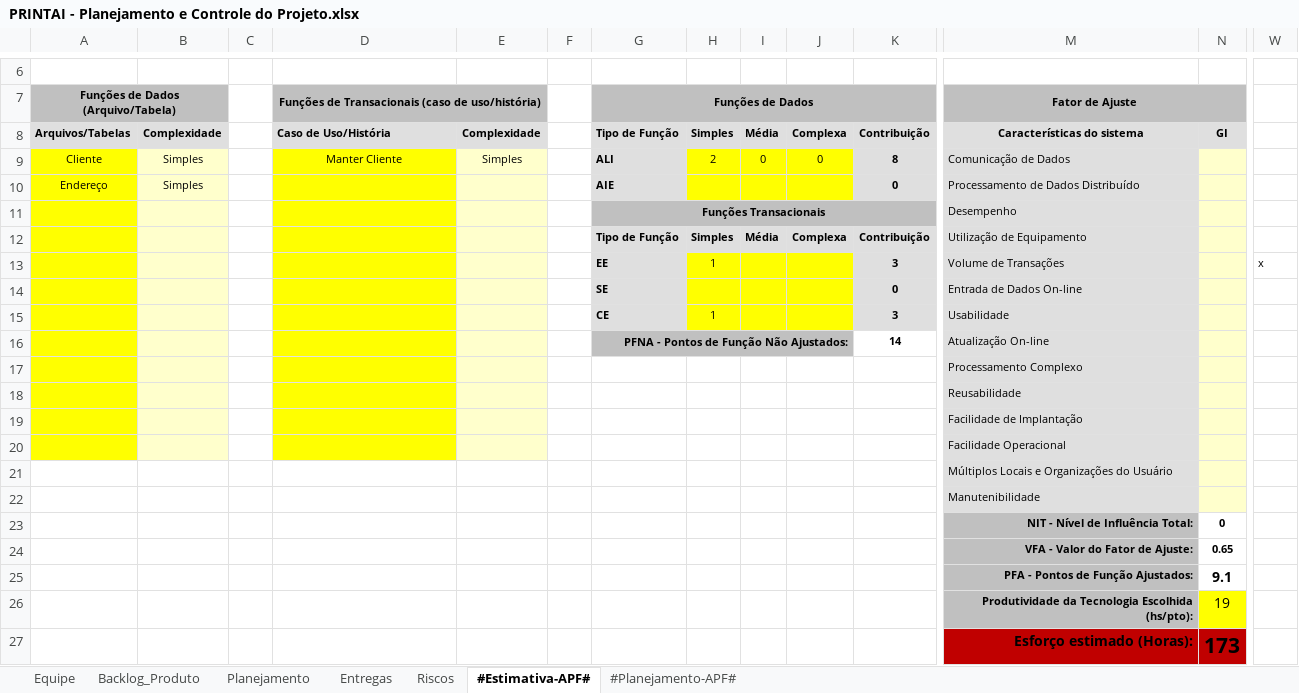
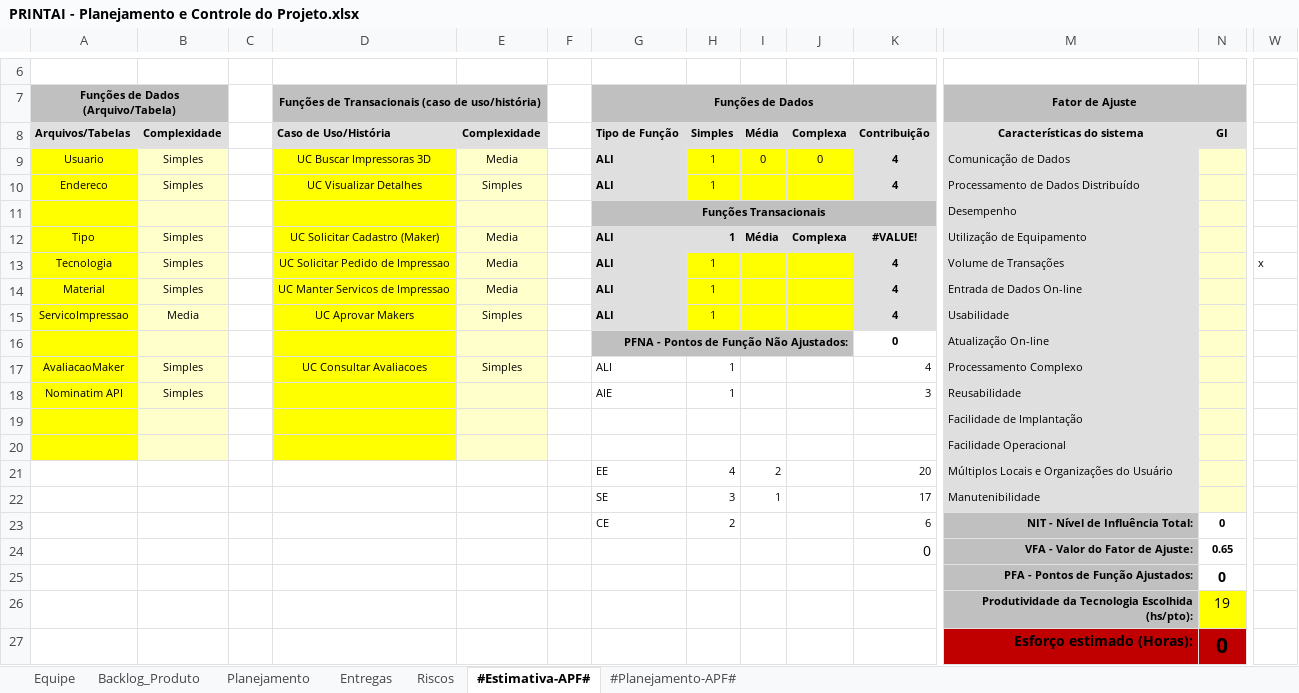
Before and after one commit to xablavskk/PRINTAI, an Excel workbook: 6.Gerenciamento de Projeto/PRINTAI - Planejamento e Controle do Projeto.xlsx, sheet #Estimativa-APF#, drawn as a sheet; only a part is shown, gaps mark what is left out; values as stored, in another font and other column widths than the file's, no borders; charts and pictures not drawn; removed rows and columns are numbered as before the commit, all else as after; rows hold the shown columns only; the diff names each change by its address in the sheet, - before the commit and + after, or states it on an @@ line.

```diff
--- a/6.Gerenciamento de Projeto/PRINTAI - Planejamento e Controle do Projeto.xlsx (sheet #Estimativa-APF#)
+++ b/6.Gerenciamento de Projeto/PRINTAI - Planejamento e Controle do Projeto.xlsx (sheet #Estimativa-APF#)
-A9 (Arquivos/Tabelas): Cliente
+A9 (Arquivos/Tabelas): Usuario
-D9 (Caso de Uso/História): Manter Cliente
+D9 (Caso de Uso/História): UC Buscar Impressoras 3D
-E9 (Complexidade): Simples
+E9 (Complexidade): Media
-H9 (Simples): 2
+H9 (Simples): 1
-K9 (Contribuição): 8
+K9 (Contribuição): 4
-row 10: Endereço | Simples |  |  |  |  | AIE |  |  |  | 0 | Processamento de Dados Distribuído
+row 10: Endereco | Simples |  | UC Visualizar Detalhes | Simples |  | ALI | 1 |  |  | 4 | Processamento de Dados Distribuído
-row 12:  |  |  |  |  |  | Tipo de Função | Simples | Média | Complexa | Contribuição | Utilização de Equipamento
-row 13:  |  |  |  |  |  | EE | 1 |  |  | 3 | Volume de Transações |  | x
-row 14:  |  |  |  |  |  | SE |  |  |  | 0 | Entrada de Dados On-line
-row 15:  |  |  |  |  |  | CE | 1 |  |  | 3 | Usabilidade
+row 12: Tipo | Simples |  | UC Solicitar Cadastro (Maker) | Media |  | ALI | 1 | Média | Complexa | #VALUE! | Utilização de Equipamento
+row 13: Tecnologia | Simples |  | UC Solicitar Pedido de Impressao | Media |  | ALI | 1 |  |  | 4 | Volume de Transações |  | x
+row 14: Material | Simples |  | UC Manter Servicos de Impressao | Media |  | ALI | 1 |  |  | 4 | Entrada de Dados On-line
+row 15: ServicoImpressao | Media |  | UC Aprovar Makers | Simples |  | ALI | 1 |  |  | 4 | Usabilidade
-K16 (Contribuição): 14
+K16 (Contribuição): 0
-row 17:  |  |  |  |  |  |  |  |  |  |  | Processamento Complexo
-row 18:  |  |  |  |  |  |  |  |  |  |  | Reusabilidade
+row 17: AvaliacaoMaker | Simples |  | UC Consultar Avaliacoes | Simples |  | ALI | 1 |  |  | 4 | Processamento Complexo
+row 18: Nominatim API | Simples |  |  |  |  | AIE | 1 |  |  | 3 | Reusabilidade
-row 21:  |  |  |  |  |  |  |  |  |  |  | Múltiplos Locais e Organizações do Usuário
-row 22:  |  |  |  |  |  |  |  |  |  |  | Manutenibilidade
-row 23:  |  |  |  |  |  |  |  |  |  |  | NIT - Nível de Influência Total: | 0
+row 21:  |  |  |  |  |  | EE | 4 | 2 |  | 20 | Múltiplos Locais e Organizações do Usuário
+row 22:  |  |  |  |  |  | SE | 3 | 1 |  | 17 | Manutenibilidade
+row 23:  |  |  |  |  |  | CE | 2 |  |  | 6 | NIT - Nível de Influência Total: | 0
-K24 (Contribuição): (empty)
+K24 (Contribuição): 0
-N25 (GI): 9.1
+N25 (GI): 0
-N27 (GI): 173
+N27 (GI): 0
```
Also changed, not shown: sheet Riscos, sheet #Planejamento-APF#, sheet Backlog_Produto, sheet Entregas, charts or pictures, 4.Teste/PRINTAI - Roteiro de Teste.xlsx, 6.Gerenciamento de Projeto/PRINTAI - Checklist Verificacao de Projeto.xlsx, 3 other files.
